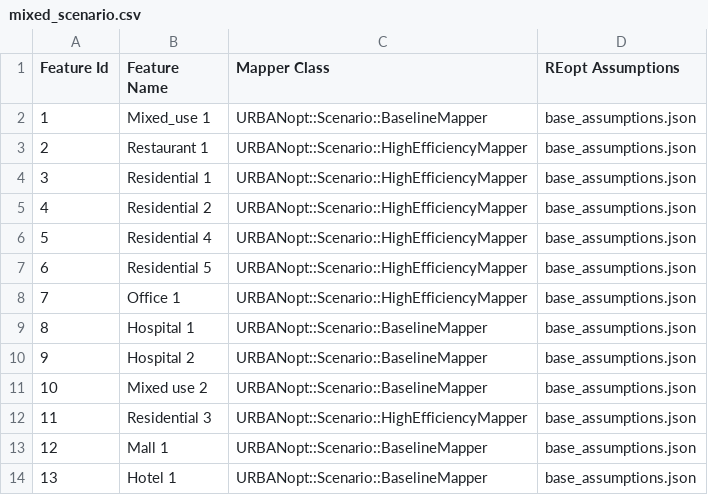
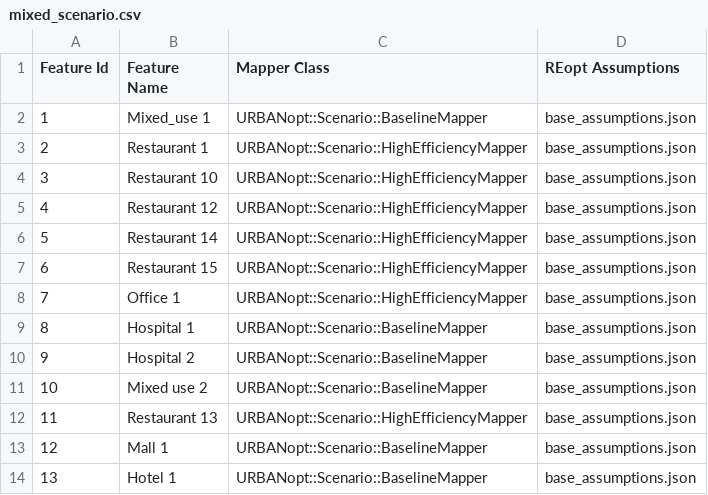
Before and after one commit to urbanopt/urbanopt-example-reopt-project, a CSV file: mixed_scenario.csv, drawn as a sheet.

Commit message:
updated reopt example project

```diff
--- a/mixed_scenario.csv
+++ b/mixed_scenario.csv
@@ -3,6 +3,6 @@ Feature Id,Feature Name,Mapper Class,REopt Assumptions
 2,Restaurant 1,URBANopt::Scenario::HighEfficiencyMapper,base_assumptions.json
-3,Residential 1,URBANopt::Scenario::HighEfficiencyMapper,base_assumptions.json
-4,Residential 2,URBANopt::Scenario::HighEfficiencyMapper,base_assumptions.json
-5,Residential 4 ,URBANopt::Scenario::HighEfficiencyMapper,base_assumptions.json
-6,Residential 5,URBANopt::Scenario::HighEfficiencyMapper,base_assumptions.json
+3,Restaurant 10,URBANopt::Scenario::HighEfficiencyMapper,base_assumptions.json
+4,Restaurant 12,URBANopt::Scenario::HighEfficiencyMapper,base_assumptions.json
+5,Restaurant 14,URBANopt::Scenario::HighEfficiencyMapper,base_assumptions.json
+6,Restaurant 15,URBANopt::Scenario::HighEfficiencyMapper,base_assumptions.json
 7,Office 1,URBANopt::Scenario::HighEfficiencyMapper,base_assumptions.json
@@ -11,3 +11,3 @@ Feature Id,Feature Name,Mapper Class,REopt Assumptions
 10,Mixed use 2,URBANopt::Scenario::BaselineMapper,base_assumptions.json
-11,Residential 3,URBANopt::Scenario::HighEfficiencyMapper,base_assumptions.json
+11,Restaurant 13,URBANopt::Scenario::HighEfficiencyMapper,base_assumptions.json
 12,Mall 1,URBANopt::Scenario::BaselineMapper,base_assumptions.json
```
Also changed, not shown: 4 other files.
